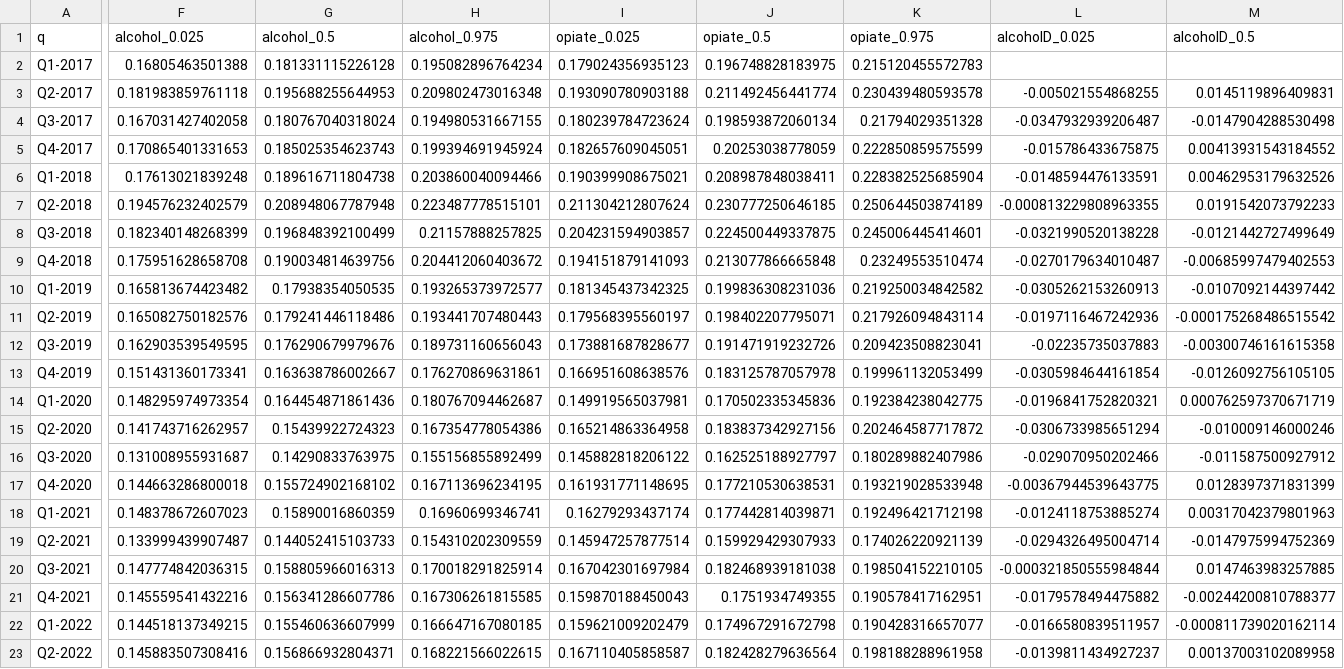
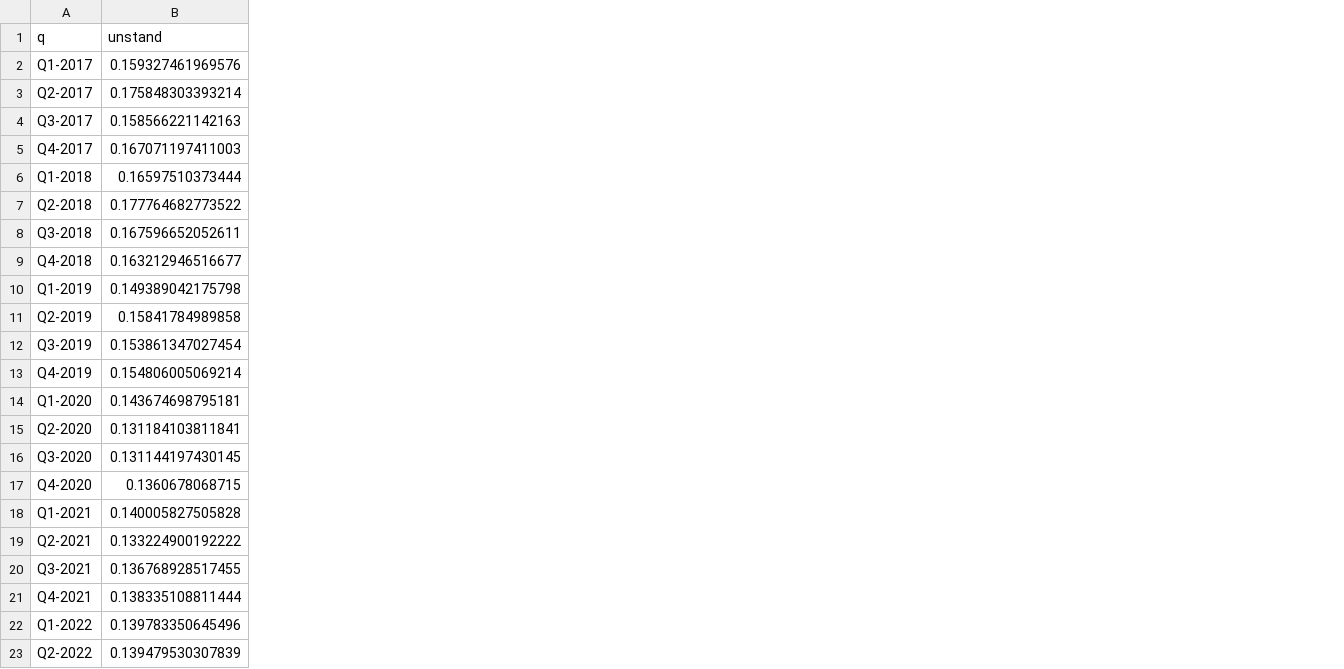
Before and after one commit to danlewer/inclusion-health-smoking, a CSV file: sts_summary_bootstrap_24july2022.csv, drawn as a sheet; only a part is shown, gaps mark what is left out; removed rows and columns are numbered as before the commit, all else as after; the diff covers the shown part only; the diff names each change by its address in the sheet, - before the commit and + after, or states it on an @@ line.

Commit message:
Add files via upload

```diff
--- a/sts_summary_bootstrap_24july2022.csv
+++ b/sts_summary_bootstrap_24july2022.csv
+column B (unstand), rows 2-23: 0.159327461969576 | 0.175848303393214 | 0.158566221142163 | 0.167071197411003 | 0.16597510373444 | 0.177764682773522 | 0.167596652052611 | 0.163212946516677 | 0.149389042175798 | 0.15841784989858 | 0.153861347027454 | 0.154806005069214 | 0.143674698795181 | 0.131184103811841 | 0.131144197430145 | 0.1360678068715 | 0.140005827505828 | 0.133224900192222 | 0.136768928517455 | 0.138335108811444 | 0.139783350645496 | 0.139479530307839
-column F (alcohol_0.025), rows 2-23: 0.16805463501388 | 0.181983859761118 | 0.167031427402058 | 0.170865401331653 | 0.17613021839248 | 0.194576232402579 | 0.182340148268399 | 0.175951628658708 | 0.165813674423482 | 0.165082750182576 | 0.162903539549595 | 0.151431360173341 | 0.148295974973354 | 0.141743716262957 | 0.131008955931687 | 0.144663286800018 | 0.148378672607023 | 0.133999439907487 | 0.147774842036315 | 0.145559541432216 | 0.144518137349215 | 0.145883507308416
-column G (alcohol_0.5), rows 2-23: 0.181331115226128 | 0.195688255644953 | 0.180767040318024 | 0.185025354623743 | 0.189616711804738 | 0.208948067787948 | 0.196848392100499 | 0.190034814639756 | 0.17938354050535 | 0.179241446118486 | 0.176290679979676 | 0.163638786002667 | 0.164454871861436 | 0.15439922724323 | 0.14290833763975 | 0.155724902168102 | 0.15890016860359 | 0.144052415103733 | 0.158805966016313 | 0.156341286607786 | 0.155460636607999 | 0.156866932804371
-column H (alcohol_0.975), rows 2-23: 0.195082896764234 | 0.209802473016348 | 0.194980531667155 | 0.199394691945924 | 0.203860040094466 | 0.223487778515101 | 0.21157888257825 | 0.204412060403672 | 0.193265373972577 | 0.193441707480443 | 0.189731160656043 | 0.176270869631861 | 0.180767094462687 | 0.167354778054386 | 0.155156855892499 | 0.167113696234195 | 0.16960699346741 | 0.154310202309559 | 0.170018291825914 | 0.167306261815585 | 0.166647167080185 | 0.168221566022615
-column I (opiate_0.025), rows 2-23: 0.179024356935123 | 0.193090780903188 | 0.180239784723624 | 0.182657609045051 | 0.190399908675021 | 0.211304212807624 | 0.204231594903857 | 0.194151879141093 | 0.181345437342325 | 0.179568395560197 | 0.173881687828677 | 0.166951608638576 | 0.149919565037981 | 0.165214863364958 | 0.145882818206122 | 0.161931771148695 | 0.16279293437174 | 0.145947257877514 | 0.167042301697984 | 0.159870188450043 | 0.159621009202479 | 0.167110405858587
-column J (opiate_0.5), rows 2-23: 0.196748828183975 | 0.211492456441774 | 0.198593872060134 | 0.20253038778059 | 0.208987848038411 | 0.230777250646185 | 0.224500449337875 | 0.213077866665848 | 0.199836308231036 | 0.198402207795071 | 0.191471919232726 | 0.183125787057978 | 0.170502335345836 | 0.183837342927156 | 0.162525188927797 | 0.177210530638531 | 0.177442814039871 | 0.159929429307933 | 0.182468939181038 | 0.1751934749355 | 0.174967291672798 | 0.182428279636564
-column K (opiate_0.975), rows 2-23: 0.215120455572783 | 0.230439480593578 | 0.21794029351328 | 0.222850859575599 | 0.228382525685904 | 0.250644503874189 | 0.245006445414601 | 0.23249553510474 | 0.219250034842582 | 0.217926094843114 | 0.209423508823041 | 0.199961132053499 | 0.192384238042775 | 0.202464587717872 | 0.180289882407986 | 0.193219028533948 | 0.192496421712198 | 0.174026220921139 | 0.198504152210105 | 0.190578417162951 | 0.190428316657077 | 0.198188288961958
-column L (alcoholD_0.025), rows 3-23: -0.005021554868255 | -0.0347932939206487 | -0.015786433675875 | -0.0148594476133591 | -0.000813229808963355 | -0.0321990520138228 | -0.0270179634010487 | -0.0305262153260913 | -0.0197116467242936 | -0.02235735037883 | -0.0305984644161854 | -0.0196841752820321 | -0.0306733985651294 | -0.029070950202466 | -0.00367944539643775 | -0.0124118753885274 | -0.0294326495004714 | -0.000321850555984844 | -0.0179578494475882 | -0.0166580839511957 | -0.0139811434927237
-column M (alcoholD_0.5), rows 3-23: 0.0145119896409831 | -0.0147904288530498 | 0.00413931543184552 | 0.00462953179632526 | 0.0191542073792233 | -0.0121442727499649 | -0.00685997479402553 | -0.0107092144397442 | -0.000175268486515542 | -0.00300746161615358 | -0.0126092756105105 | 0.000762597370671719 | -0.010009146000246 | -0.011587500927912 | 0.0128397371831399 | 0.00317042379801963 | -0.0147975994752369 | 0.0147463983257885 | -0.00244200810788377 | -0.000811739020162114 | 0.00137003102089958
```
Also changed, not shown: 3 added columns and 4 removed columns elsewhere in this file.
